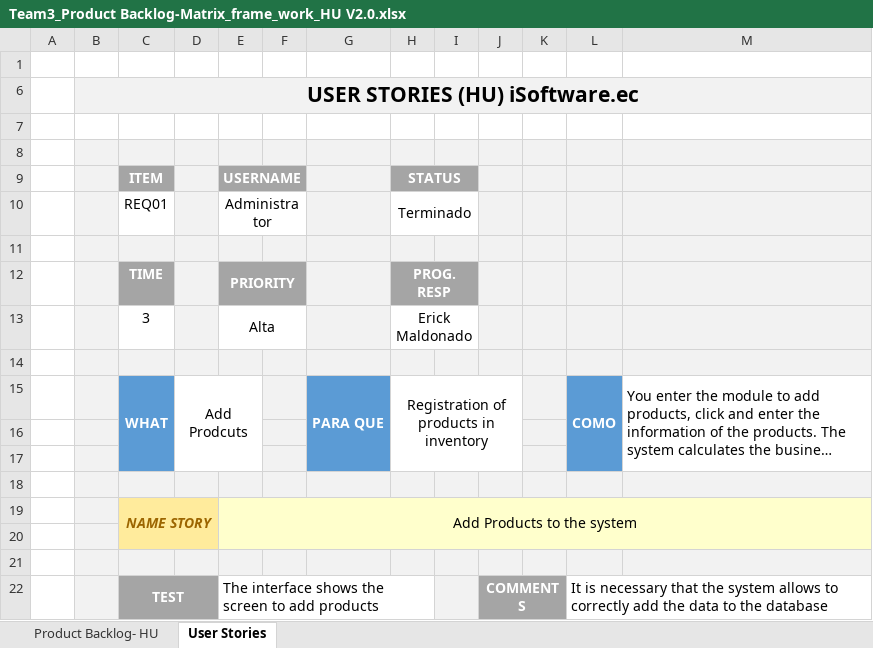
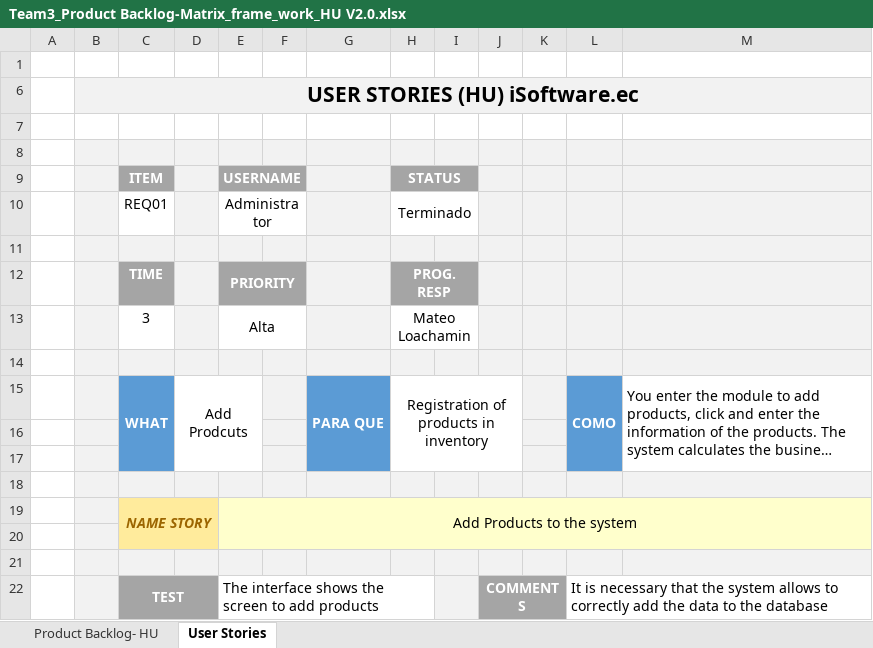
Before and after one commit to DiegoAndresMantilla/Team3DevSolutions, an Excel workbook: 03-Documentation/Team3_Product Backlog-Matrix_frame_work_HU V2.0.xlsx, sheet User Stories, drawn as a sheet; long unchanged cells end in …; values as stored, in another font and other column widths than the file's, no borders; charts and pictures and conditional formats not drawn; the diff names each change by its address in the sheet, - before the commit and + after, or states it on an @@ line.

```diff
--- a/03-Documentation/Team3_Product Backlog-Matrix_frame_work_HU V2.0.xlsx (sheet User Stories)
+++ b/03-Documentation/Team3_Product Backlog-Matrix_frame_work_HU V2.0.xlsx (sheet User Stories)
-H13 (STATUS): Erick Maldonado
+H13 (STATUS): Mateo Loachamin
```
Also changed, not shown: sheet Product Backlog- HU, 2 other files.
